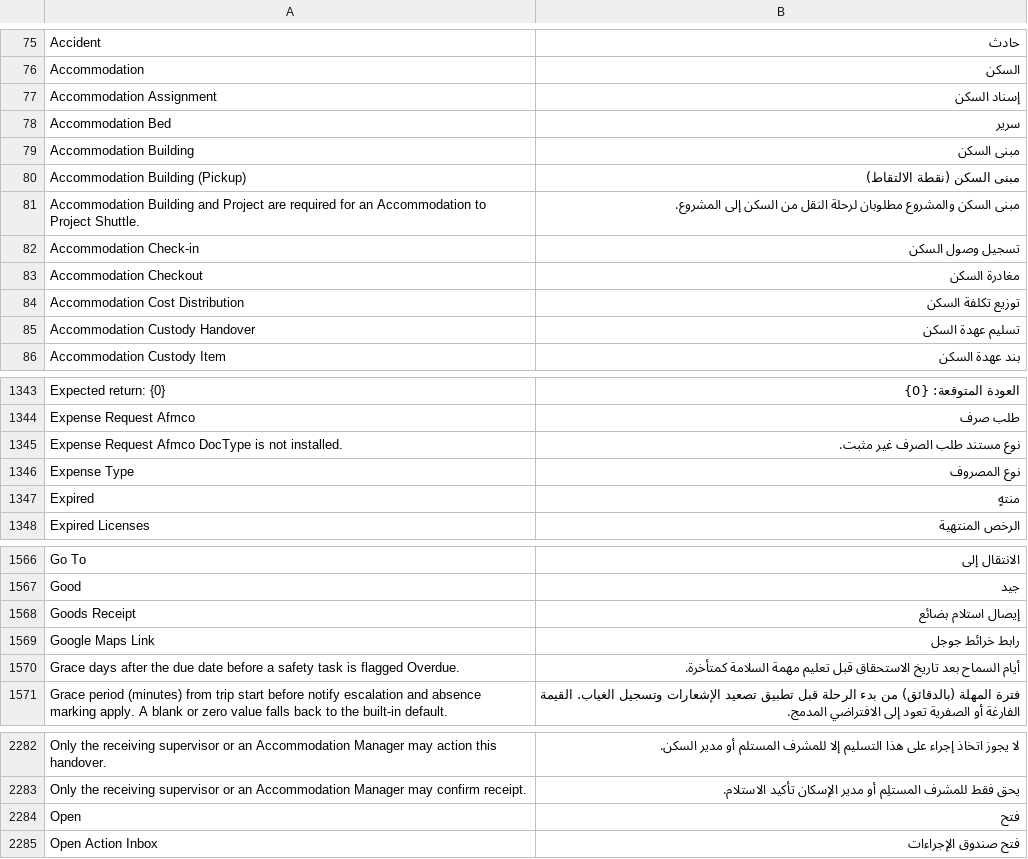
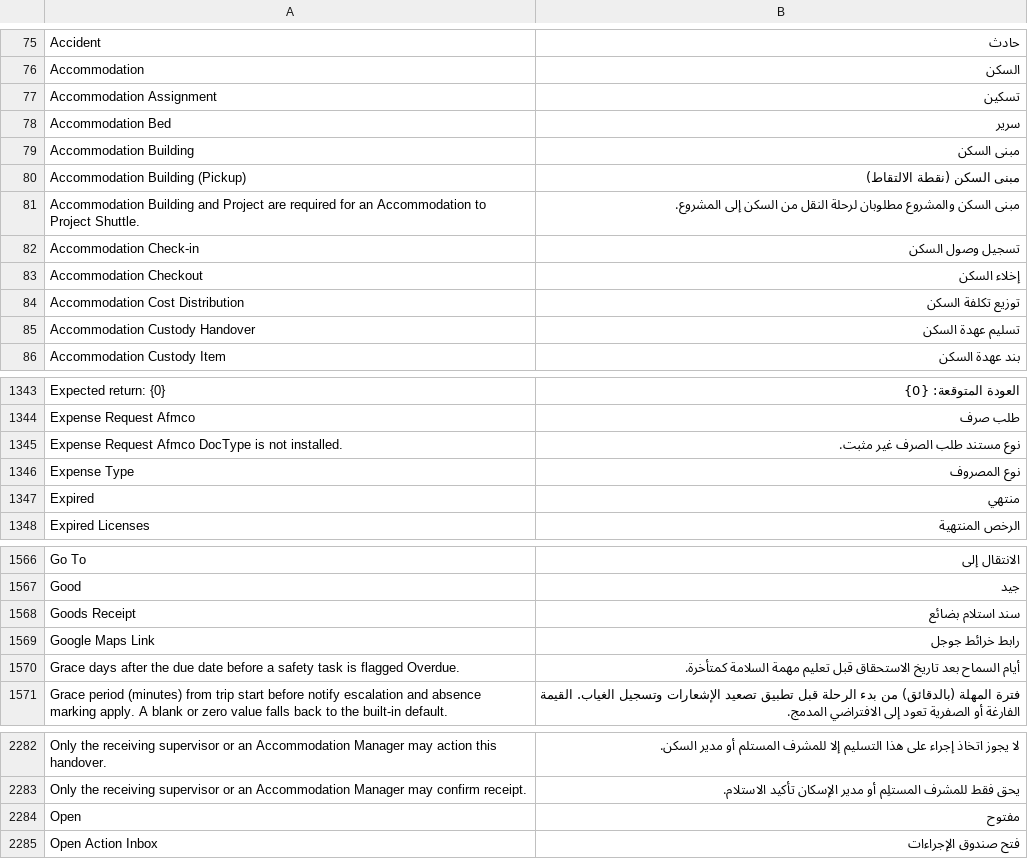
Before and after one commit to iabodysa/apex, a CSV file: apex_habitat/translations/ar.csv, drawn as a sheet; only a part is shown, gaps mark what is left out; the diff covers the shown part only.

```diff
--- a/apex_habitat/translations/ar.csv
+++ b/apex_habitat/translations/ar.csv
@@ -76,3 +76,3 @@ Accident,حادث
 Accommodation,السكن
-Accommodation Assignment,إسناد السكن
+Accommodation Assignment,تسكين
 Accommodation Bed,سرير
@@ -82,3 +82,3 @@ Accommodation Building and Project are required for an Accommodation to Project
 Accommodation Check-in,تسجيل وصول السكن
-Accommodation Checkout,مغادرة السكن
+Accommodation Checkout,إخلاء السكن
 Accommodation Cost Distribution,توزيع تكلفة السكن
@@ -1346,3 +1346,3 @@ Expense Request Afmco DocType is not installed.,نوع مستند طلب الص
 Expense Type,نوع المصروف
-Expired,منتهٍ
+Expired,منتهي
 Expired Licenses,الرخص المنتهية
@@ -1567,3 +1567,3 @@ Go To,الانتقال إلى
 Good,جيد
-Goods Receipt,إيصال استلام بضائع
+Goods Receipt,سند استلام بضائع
 Google Maps Link,رابط خرائط جوجل
@@ -2283,3 +2283,3 @@ Only the receiving supervisor or an Accommodation Manager may action this handov
 Only the receiving supervisor or an Accommodation Manager may confirm receipt.,يحق فقط للمشرف المستلِم أو مدير الإسكان تأكيد الاستلام.
-Open,فتح
+Open,مفتوح
 Open Action Inbox,فتح صندوق الإجراءات
```
Also changed, not shown: 2 edited cells elsewhere in this file, 6 other files.
